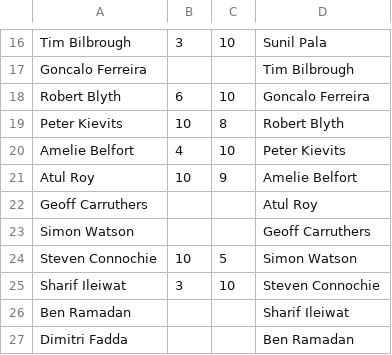
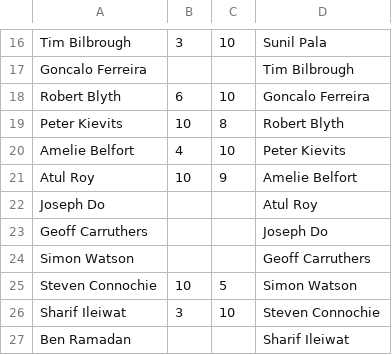
Before and after one commit to echinus/ranker, a CSV file: ranking_input.csv, drawn as a sheet; only a part is shown, gaps mark what is left out; the shorter side is filled out with more unchanged rows.

Commit message:
Add Joe

```diff
--- a/ranking_input.csv
+++ b/ranking_input.csv
@@ -21,3 +21,4 @@ Amelie Belfort,4,10,Peter Kievits
 Atul Roy,10,9,Amelie Belfort
-Geoff Carruthers,,,Atul Roy
+Joseph Do,,,Atul Roy
+Geoff Carruthers,,,Joseph Do
 Simon Watson,,,Geoff Carruthers
```
